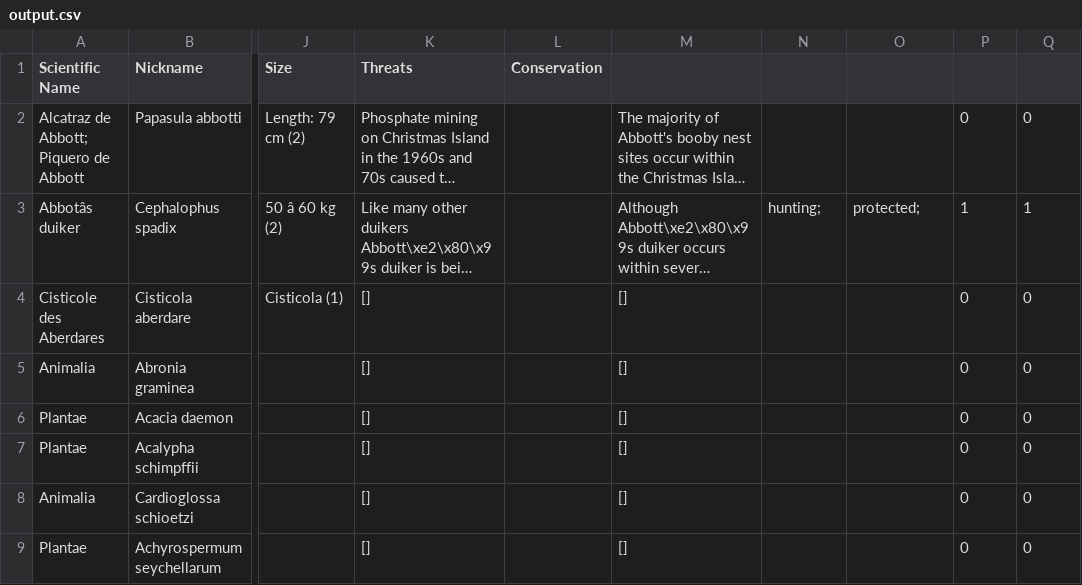
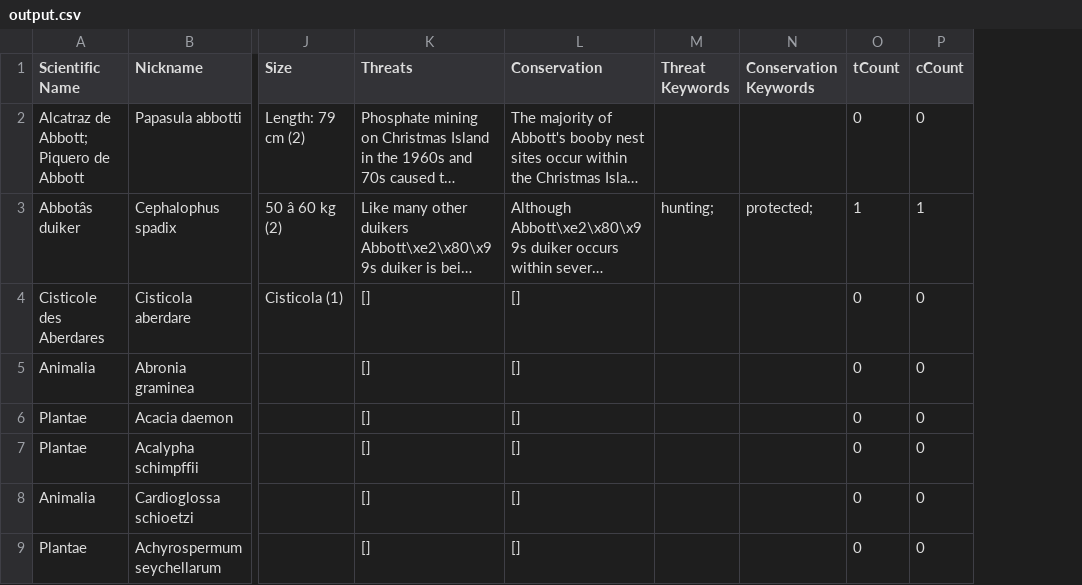
Before and after one commit to andrewedstrom/cs638project, a CSV file: arkive table analysis/output.csv, drawn as a sheet; only a part is shown, gaps mark what is left out; long unchanged cells end in …; removed rows and columns are numbered as before the commit, all else as after; the diff covers the shown part only; the diff names each change by its address in the sheet, - before the commit and + after, or states it on an @@ line.

Commit message:
reran to get rid of an extra column

```diff
--- a/arkive table analysis/output.csv
+++ b/arkive table analysis/output.csv
-column L (Conservation), empty
-L1: (empty)
+L1: Conservation
-M1: (empty)
+M1: Threat Keywords
-N1: (empty)
+N1: Conservation Keywords
-O1: (empty)
+O1: tCount
-P1: (empty)
+P1: cCount
```
Also changed, not shown: 2 removed rows and 1 edited cell elsewhere in this file, 3 other files.
